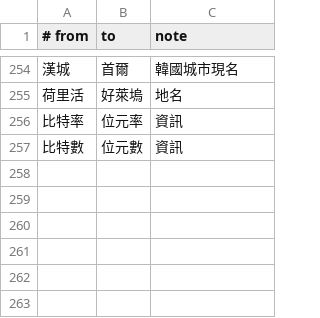
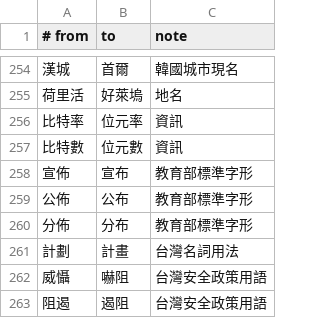
Before and after one commit to 7WayneLee/helpme2readTheEconomist, a TSV file: src/econ_digest/zhtw/glossary.tsv, drawn as a sheet; only a part is shown, gaps mark what is left out; the diff names each change by its address in the sheet, - before the commit and + after, or states it on an @@ line.

Commit message:
Implement cached Economist analysis and tiered Taiwan digest prompts

```diff
--- a/src/econ_digest/zhtw/glossary.tsv
+++ b/src/econ_digest/zhtw/glossary.tsv
+row 258: 宣佈 | 宣布 | 教育部標準字形
+row 259: 公佈 | 公布 | 教育部標準字形
+row 260: 分佈 | 分布 | 教育部標準字形
+row 261: 計劃 | 計畫 | 台灣名詞用法
+row 262: 威懾 | 嚇阻 | 台灣安全政策用語
+row 263: 阻遏 | 遏阻 | 台灣安全政策用語
```
Also changed, not shown: 31 other files.
